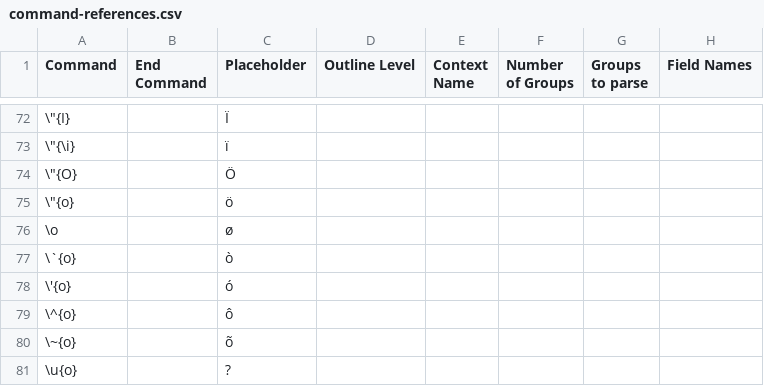
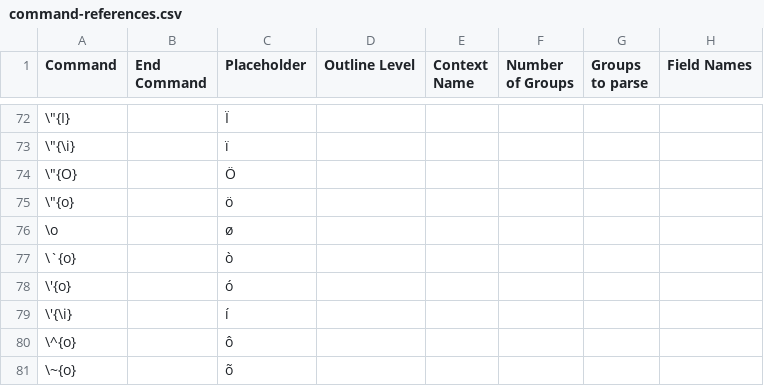
Before and after one commit to ckorzen/pdf-text-extraction-benchmark, a CSV file: groundtruth-maker/src/main/resources/command-references.csv, drawn as a sheet; only a part is shown, gaps mark what is left out; the shorter side is filled out with more unchanged rows; the diff names each change by its address in the sheet, - before the commit and + after, or states it on an @@ line.

```diff
--- a/groundtruth-maker/src/main/resources/command-references.csv
+++ b/groundtruth-maker/src/main/resources/command-references.csv
+row 79: \'{\i} |  | í
```
Also changed, not shown: 2 other files.
